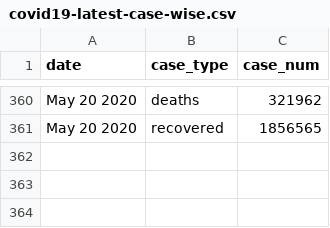
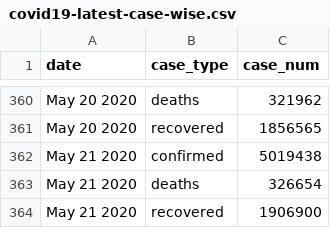
Before and after one commit to bjungbogati/corona_virus_dashboard, a CSV file: data/covid19-latest-case-wise.csv, drawn as a sheet; only a part is shown, gaps mark what is left out; the diff names each change by its address in the sheet, - before the commit and + after, or states it on an @@ line.

```diff
--- a/data/covid19-latest-case-wise.csv
+++ b/data/covid19-latest-case-wise.csv
+row 362: May 21 2020 | confirmed | 5019438
+row 363: May 21 2020 | deaths | 326654
+row 364: May 21 2020 | recovered | 1906900
```
Also changed, not shown: data/covid19-latest-country-wise.csv, 4 other files.
